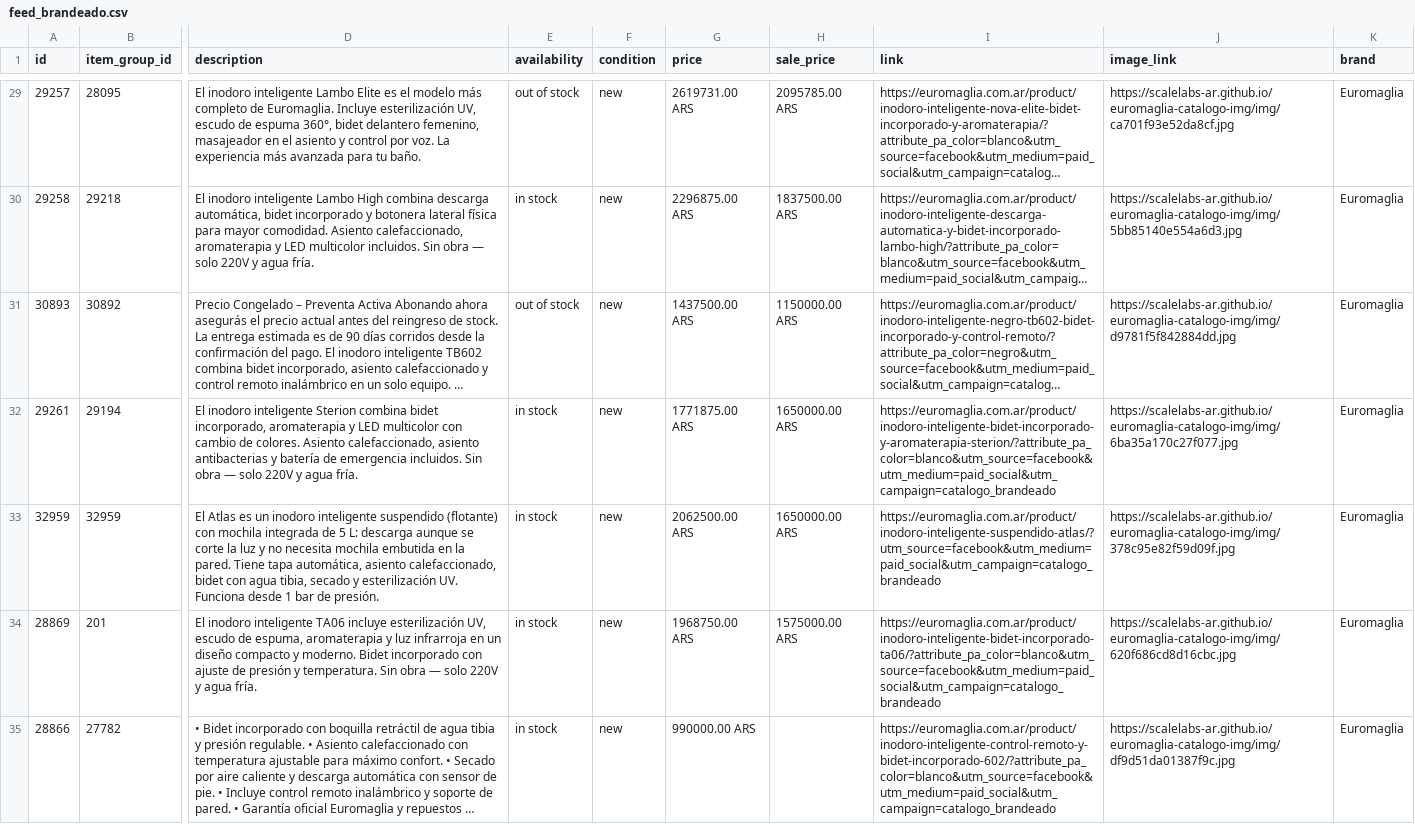
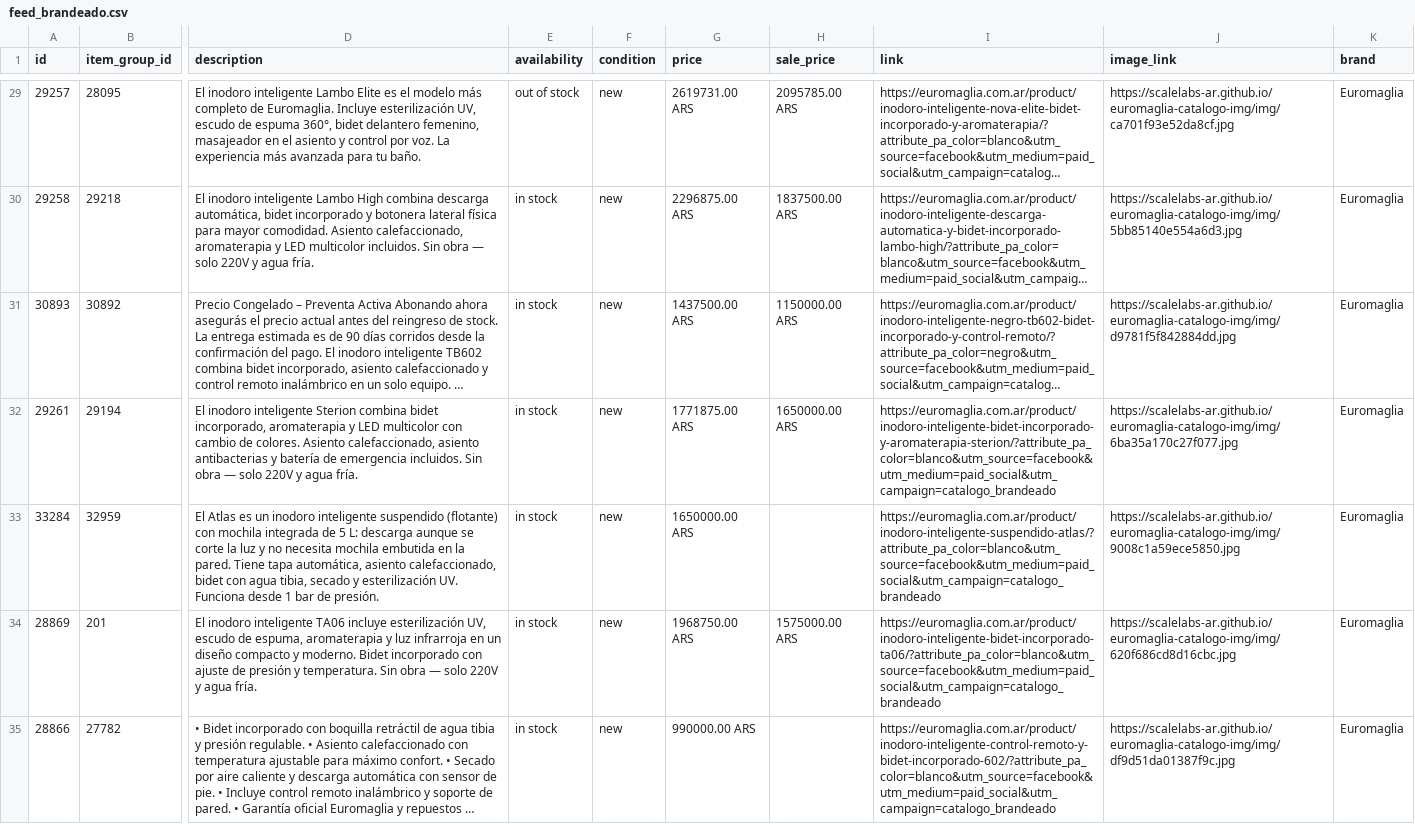
Before and after one commit to ScaleLabs-ar/euromaglia-catalogo-img, a CSV file: feed_brandeado.csv, drawn as a sheet; only a part is shown, gaps mark what is left out; long unchanged cells end in …; the diff names each change by its address in the sheet, - before the commit and + after, or states it on an @@ line.

```diff
--- a/feed_brandeado.csv
+++ b/feed_brandeado.csv
-E31 (availability): out of stock
+E31 (availability): in stock
-A33 (id): 32959
+A33 (id): 33284
-G33 (price): 2062500.00 ARS
+G33 (price): 1650000.00 ARS
-H33 (sale_price): 1650000.00 ARS
+H33 (sale_price): (empty)
-I33 (link): https://euromaglia.com.ar/product/inodoro-inteligente-suspendido-atlas/?utm_source=facebook&utm_medium=paid_social&utm_campaign=catalogo_brandeado
+I33 (link): https://euromaglia.com.ar/product/inodoro-inteligente-suspendido-atlas/?attribute_pa_color=blanco&utm_source=facebook&utm_medium=paid_social&utm_campaign=catalogo_brandeado
-J33 (image_link): https://scalelabs-ar.github.io/euromaglia-catalogo-img/img/378c95e82f59d09f.jpg
+J33 (image_link): https://scalelabs-ar.github.io/euromaglia-catalogo-img/img/9008c1a59ece5850.jpg
```
Also changed, not shown: 2 other files.
